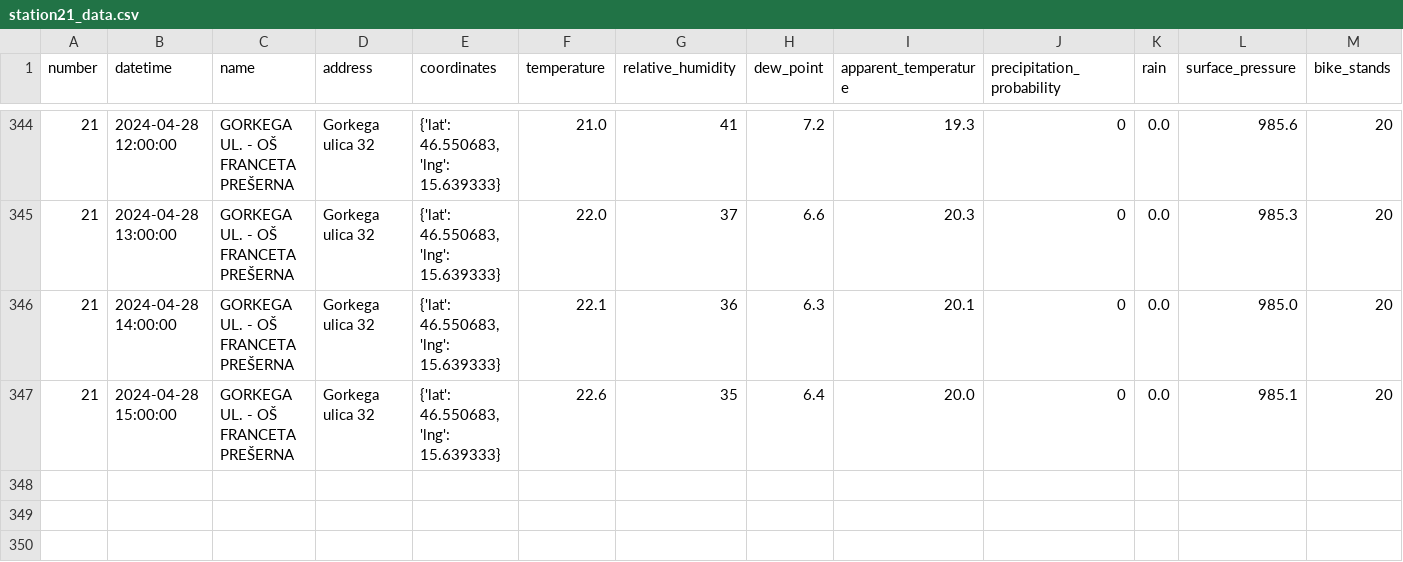
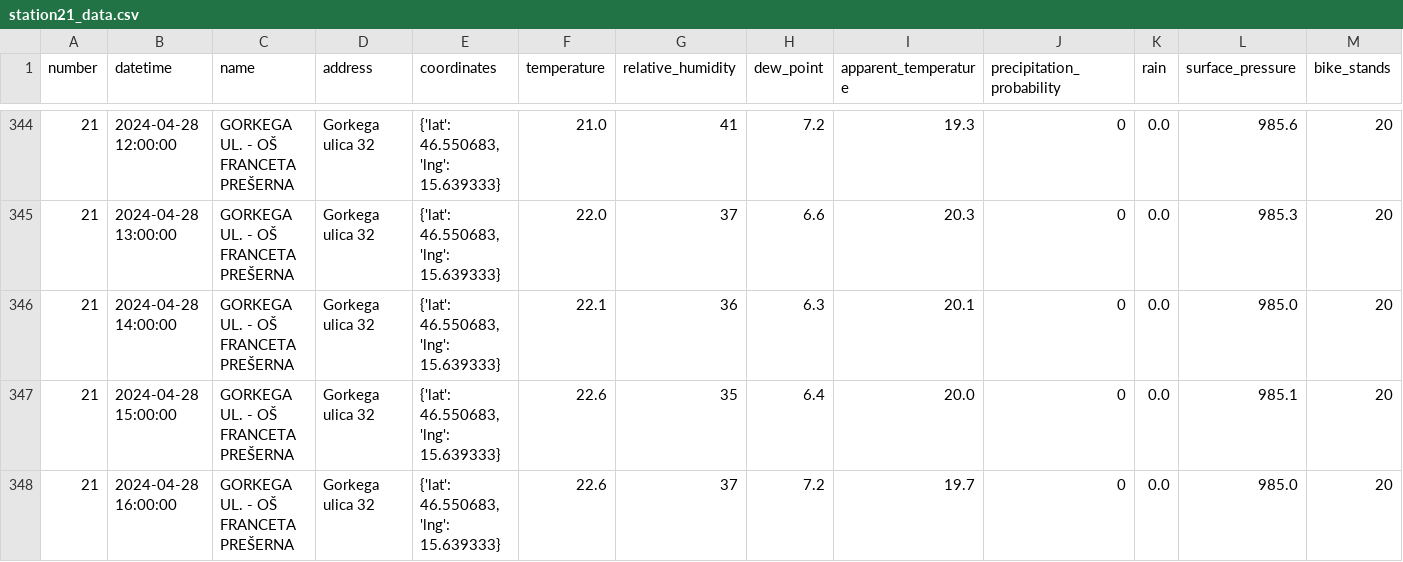
Before and after one commit to ChiefPatrik/mBikePredictions, a CSV file: data/processed/station21_data.csv, drawn as a sheet; only a part is shown, gaps mark what is left out; rows hold the shown columns only; the diff names each change by its address in the sheet, - before the commit and + after, or states it on an @@ line.

```diff
--- a/data/processed/station21_data.csv
+++ b/data/processed/station21_data.csv
+row 348: 21 | 2024-04-28 16:00:00 | GORKEGA UL. - OŠ FRANCETA PREŠERNA | Gorkega ulica 32 | {'lat': 46.550683, 'lng': 15.639333} | 22.6 | 37 | 7.2 | 19.7 | 0 | 0.0 | 985.0 | 20
```
Also changed, not shown: data/processed/station13_data.csv, data/processed/station15_data.csv, 28 other files.
